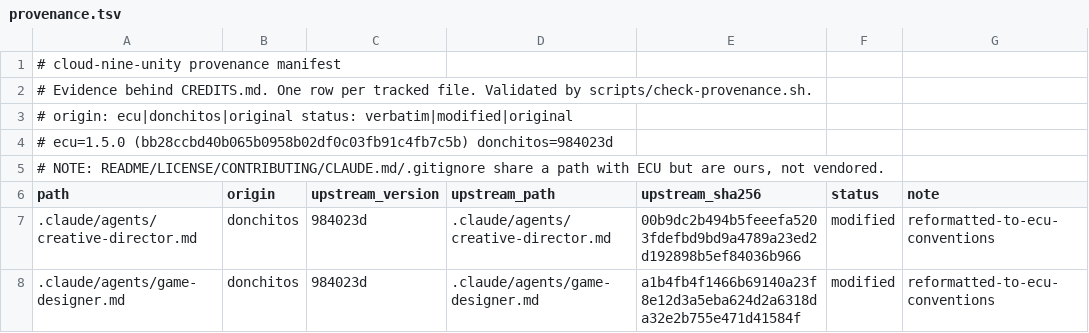
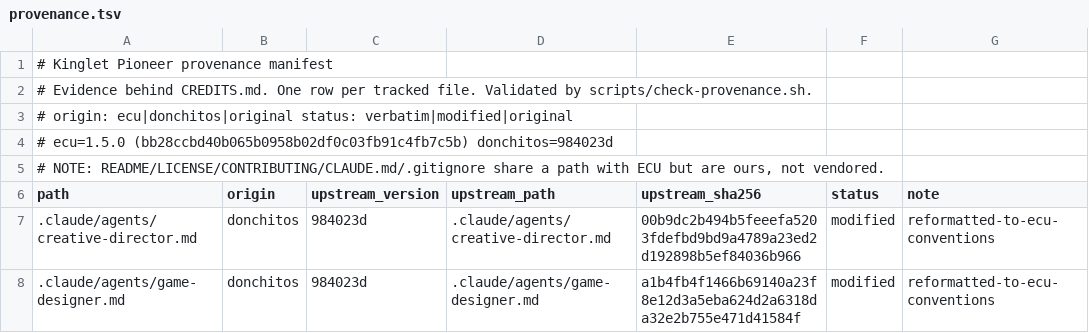
Before and after one commit to OmerZeyveli/kinglet-unity, a TSV file: provenance.tsv, drawn as a sheet; only a part is shown.

```diff
--- a/provenance.tsv
+++ b/provenance.tsv
@@ -1,2 +1,2 @@
-# cloud-nine-unity provenance manifest
+# Kinglet Pioneer provenance manifest
 # Evidence behind CREDITS.md. One row per tracked file. Validated by scripts/check-provenance.sh.
```
Also changed, not shown: provenance-skip.tsv, 20 other files.
